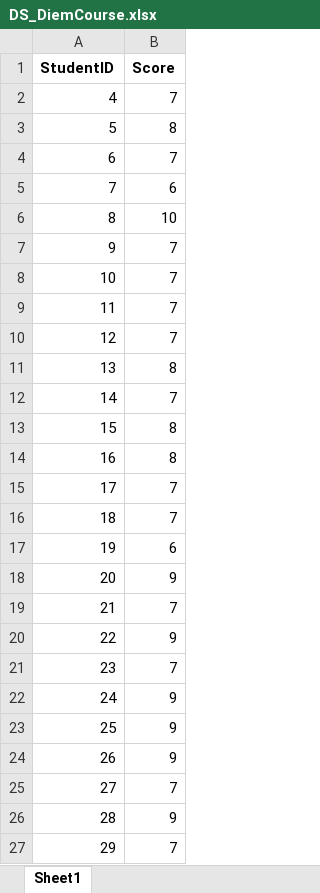
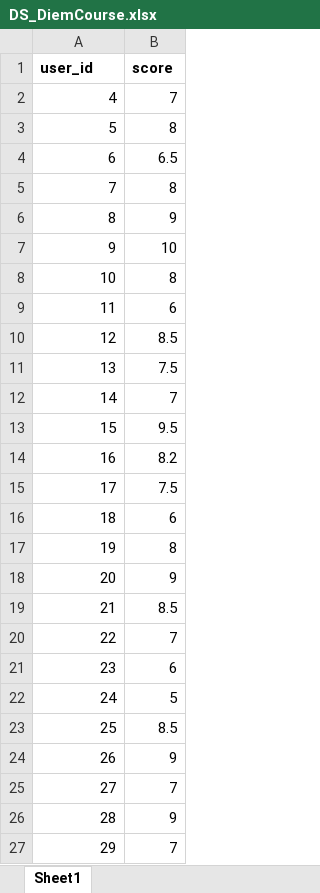
Before and after one commit to TThuytruc/Course_Management, an Excel workbook: Database_Excel/DS_DiemCourse.xlsx, sheet Sheet1, drawn as a sheet; only a part is shown; values as stored, in another font and other column widths than the file's, no borders; removed rows and columns are numbered as before the commit, all else as after; the diff names each change by its address in the sheet, - before the commit and + after, or states it on an @@ line.

```diff
--- a/Database_Excel/DS_DiemCourse.xlsx (sheet Sheet1)
+++ b/Database_Excel/DS_DiemCourse.xlsx (sheet Sheet1)
-row 1: StudentID | Score
+row 1: user_id | score
-B4: 7
+B4: 6.5
-B5: 6
+B5: 8
-B6: 10
+B6: 9
-B7: 7
+B7: 10
-B8: 7
+B8: 8
-B9: 7
+B9: 6
-B10: 7
+B10: 8.5
-B11: 8
+B11: 7.5
-B13: 8
+B13: 9.5
-B14: 8
+B14: 8.2
-B15: 7
+B15: 7.5
-B16: 7
+B16: 6
-B17: 6
+B17: 8
-B19: 7
+B19: 8.5
-B20: 9
+B20: 7
-B21: 7
+B21: 6
-B22: 9
+B22: 5
-B23: 9
+B23: 8.5
```
Also changed, not shown: Database_Excel/DS_DiemExercise.xlsx, 4 other files.
